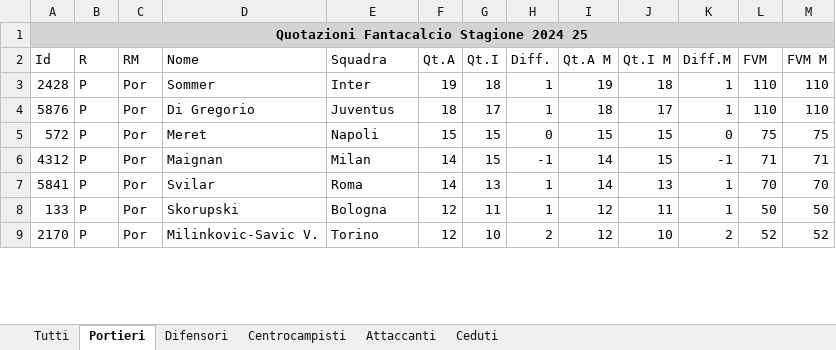
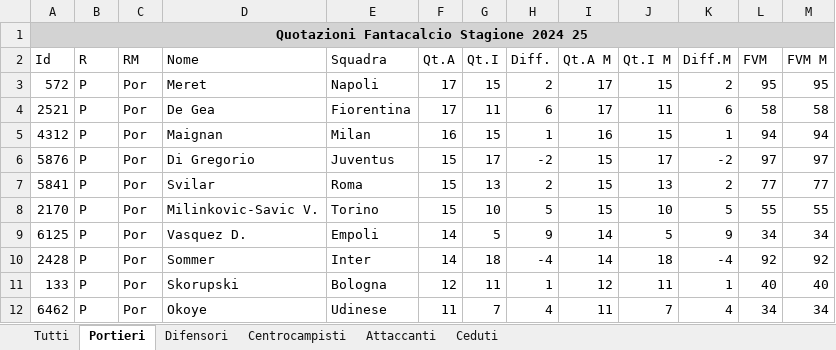
Before and after one commit to Roooouge/Randomuari, an Excel workbook: src/main/resources/listone.xlsx, sheet Portieri, drawn as a sheet; only a part is shown; values as stored, in another font and other column widths than the file's, no borders; removed rows and columns are numbered as before the commit, all else as after; the diff covers the shown part only; the diff names each change by its address in the sheet, - before the commit and + after, or states it on an @@ line.

```diff
--- a/src/main/resources/listone.xlsx (sheet Portieri)
+++ b/src/main/resources/listone.xlsx (sheet Portieri)
-row 3: 2428 | P | Por | Sommer | Inter | 19 | 18 | 1 | 19 | 18 | 1 | 110 | 110
-row 4: 5876 | P | Por | Di Gregorio | Juventus | 18 | 17 | 1 | 18 | 17 | 1 | 110 | 110
-F3 (Qt.A): 15
+F3 (Qt.A): 17
-H3 (Diff.): 0
+H3 (Diff.): 2
-I3 (Qt.A M): 15
+I3 (Qt.A M): 17
-K3 (Diff.M): 0
+K3 (Diff.M): 2
-L3 (FVM): 75
+L3 (FVM): 95
-M3 (FVM M): 75
+M3 (FVM M): 95
+row 4: 2521 | P | Por | De Gea | Fiorentina | 17 | 11 | 6 | 17 | 11 | 6 | 58 | 58
-F5 (Qt.A): 14
+F5 (Qt.A): 16
-H5 (Diff.): -1
+H5 (Diff.): 1
-I5 (Qt.A M): 14
+I5 (Qt.A M): 16
-K5 (Diff.M): -1
+K5 (Diff.M): 1
-L5 (FVM): 71
+L5 (FVM): 94
-M5 (FVM M): 71
+M5 (FVM M): 94
+row 6: 5876 | P | Por | Di Gregorio | Juventus | 15 | 17 | -2 | 15 | 17 | -2 | 97 | 97
-F7 (Qt.A): 14
+F7 (Qt.A): 15
-H7 (Diff.): 1
+H7 (Diff.): 2
-I7 (Qt.A M): 14
+I7 (Qt.A M): 15
-K7 (Diff.M): 1
+K7 (Diff.M): 2
-L7 (FVM): 70
+L7 (FVM): 77
-M7 (FVM M): 70
+M7 (FVM M): 77
+row 8: 2170 | P | Por | Milinkovic-Savic V. | Torino | 15 | 10 | 5 | 15 | 10 | 5 | 55 | 55
+row 9: 6125 | P | Por | Vasquez D. | Empoli | 14 | 5 | 9 | 14 | 5 | 9 | 34 | 34
+row 10: 2428 | P | Por | Sommer | Inter | 14 | 18 | -4 | 14 | 18 | -4 | 92 | 92
-L11 (FVM): 50
+L11 (FVM): 40
-M11 (FVM M): 50
+M11 (FVM M): 40
-row 9: 2170 | P | Por | Milinkovic-Savic V. | Torino | 12 | 10 | 2 | 12 | 10 | 2 | 52 | 52
+row 12: 6462 | P | Por | Okoye | Udinese | 11 | 7 | 4 | 11 | 7 | 4 | 34 | 34
```
Also changed, not shown: 11 added rows, 13 removed rows, 21 moved rows and 55 edited cells elsewhere in this sheet, sheet Tutti, sheet Difensori, sheet Centrocampisti, sheet Attaccanti, sheet Ceduti, 10 other files.
